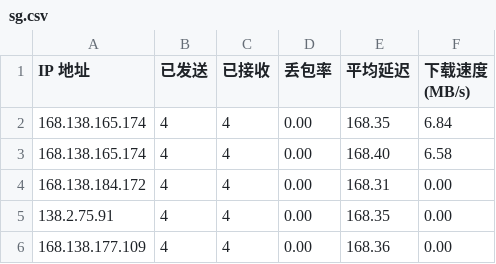
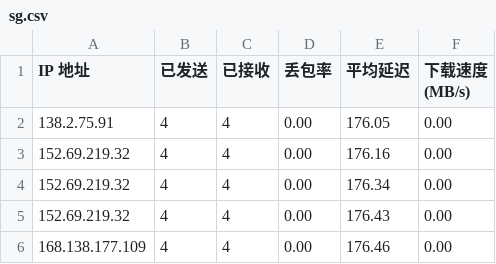
Before and after one commit to jack99chen/CFCDN-Auto, a CSV file: CloudflareST/sg.csv, drawn as a sheet.

```diff
--- a/CloudflareST/sg.csv
+++ b/CloudflareST/sg.csv
@@ -1,6 +1,6 @@
 IP 地址,已发送,已接收,丢包率,平均延迟,下载速度 (MB/s)
-168.138.165.174,4,4,0.00,168.35,6.84
-168.138.165.174,4,4,0.00,168.40,6.58
-168.138.184.172,4,4,0.00,168.31,0.00
-138.2.75.91,4,4,0.00,168.35,0.00
-168.138.177.109,4,4,0.00,168.36,0.00
+138.2.75.91,4,4,0.00,176.05,0.00
+152.69.219.32,4,4,0.00,176.16,0.00
+152.69.219.32,4,4,0.00,176.34,0.00
+152.69.219.32,4,4,0.00,176.43,0.00
+168.138.177.109,4,4,0.00,176.46,0.00
```
Also changed, not shown: 1 other file.
